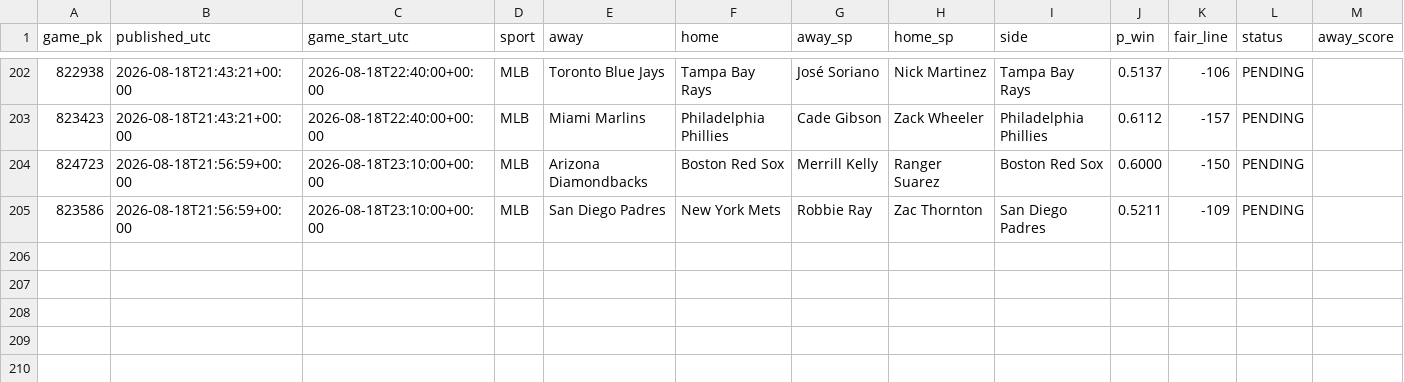
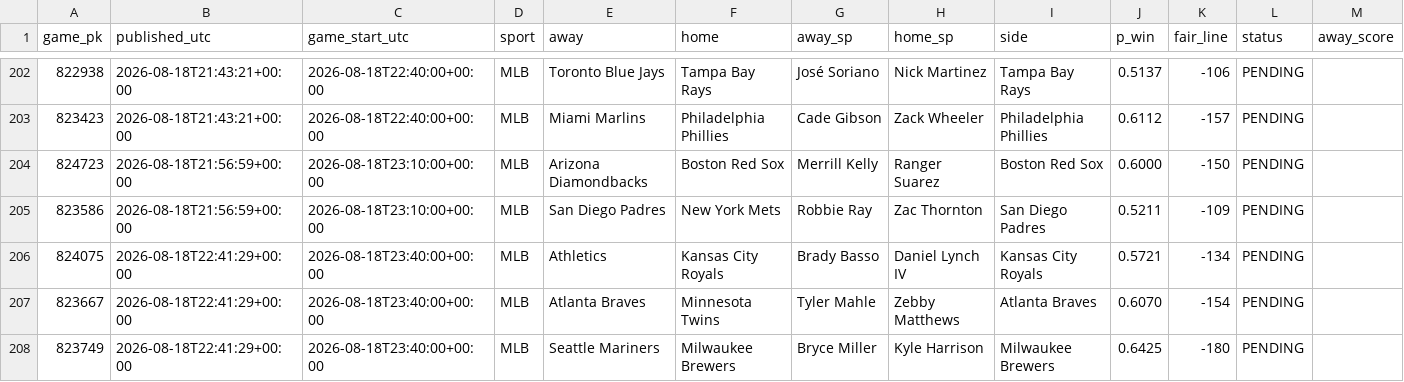
Before and after one commit to 2542609ontarioinc-wq/PickHub, a CSV file: ledger.csv, drawn as a sheet; only a part is shown, gaps mark what is left out; rows hold the shown columns only; the diff names each change by its address in the sheet, - before the commit and + after, or states it on an @@ line.

```diff
--- a/ledger.csv
+++ b/ledger.csv
+row 206: 824075 | 2026-08-18T22:41:29+00:00 | 2026-08-18T23:40:00+00:00 | MLB | Athletics | Kansas City Royals | Brady Basso | Daniel Lynch IV | Kansas City Royals | 0.5721 | -134 | PENDING
+row 207: 823667 | 2026-08-18T22:41:29+00:00 | 2026-08-18T23:40:00+00:00 | MLB | Atlanta Braves | Minnesota Twins | Tyler Mahle | Zebby Matthews | Atlanta Braves | 0.6070 | -154 | PENDING
+row 208: 823749 | 2026-08-18T22:41:29+00:00 | 2026-08-18T23:40:00+00:00 | MLB | Seattle Mariners | Milwaukee Brewers | Bryce Miller | Kyle Harrison | Milwaukee Brewers | 0.6425 | -180 | PENDING
```
Also changed, not shown: 1 other file.
